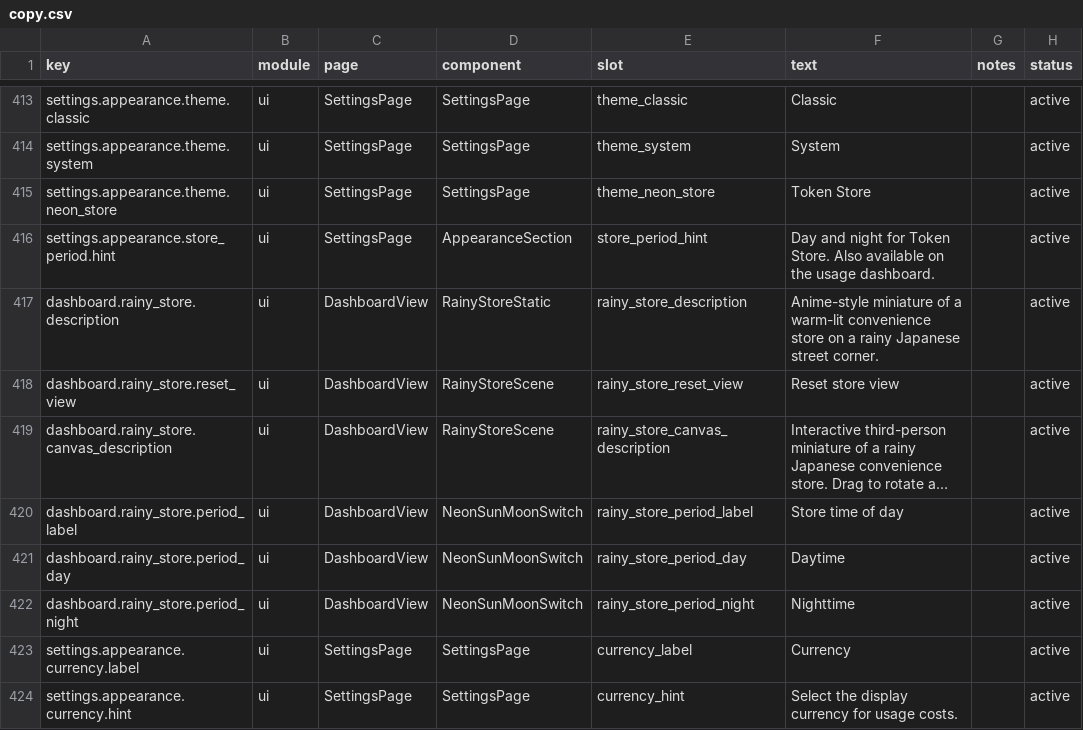
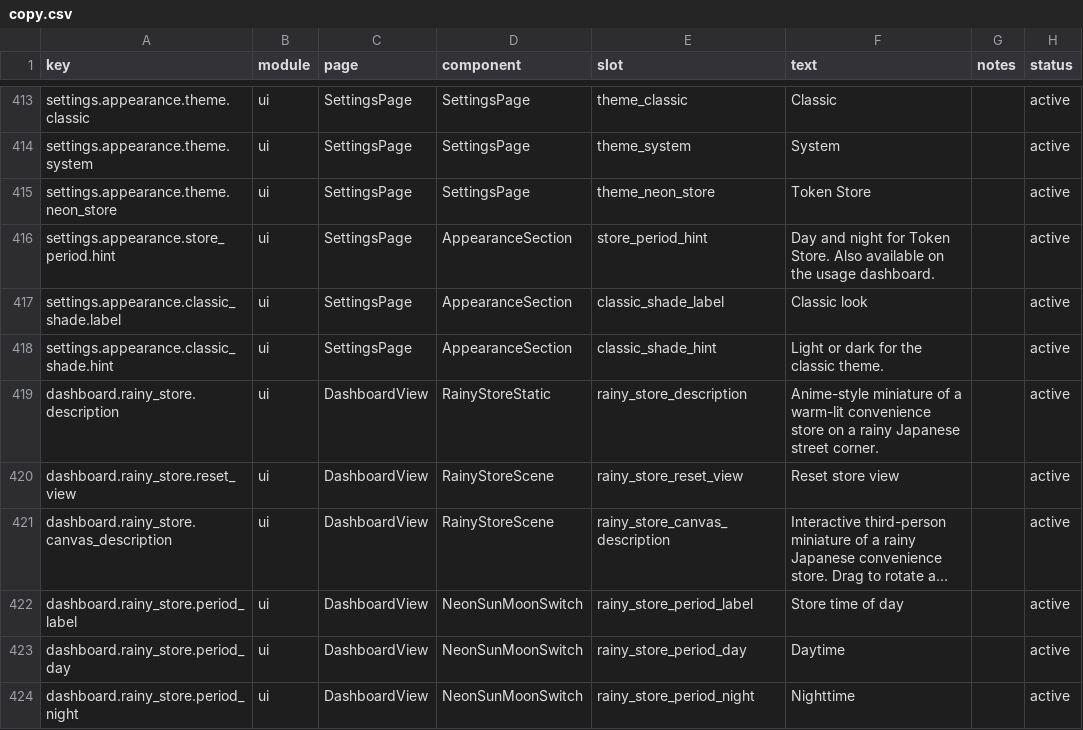
Before and after one commit to Relationship1025/TokenTracker, a CSV file: dashboard/src/content/copy.csv, drawn as a sheet; only a part is shown, gaps mark what is left out; the shorter side is filled out with more unchanged rows; long unchanged cells end in ….

Commit message:
feat(settings): show classic light/dark under Appearance
When classic is selected, add a light/dark segmented row; keep store
day/night only for Token Store.

```diff
--- a/dashboard/src/content/copy.csv
+++ b/dashboard/src/content/copy.csv
@@ -416,2 +416,4 @@ settings.appearance.theme.neon_store,ui,SettingsPage,SettingsPage,theme_neon_sto
 settings.appearance.store_period.hint,ui,SettingsPage,AppearanceSection,store_period_hint,"Day and night for Token Store. Also available on the usage dashboard.",,active
+settings.appearance.classic_shade.label,ui,SettingsPage,AppearanceSection,classic_shade_label,"Classic look",,active
+settings.appearance.classic_shade.hint,ui,SettingsPage,AppearanceSection,classic_shade_hint,"Light or dark for the classic theme.",,active
 dashboard.rainy_store.description,ui,DashboardView,RainyStoreStatic,rainy_store_description,"Anime-style miniature of a warm-lit convenience store on a rainy Japanese street corner.",,active
```
Also changed, not shown: 4 other files.
